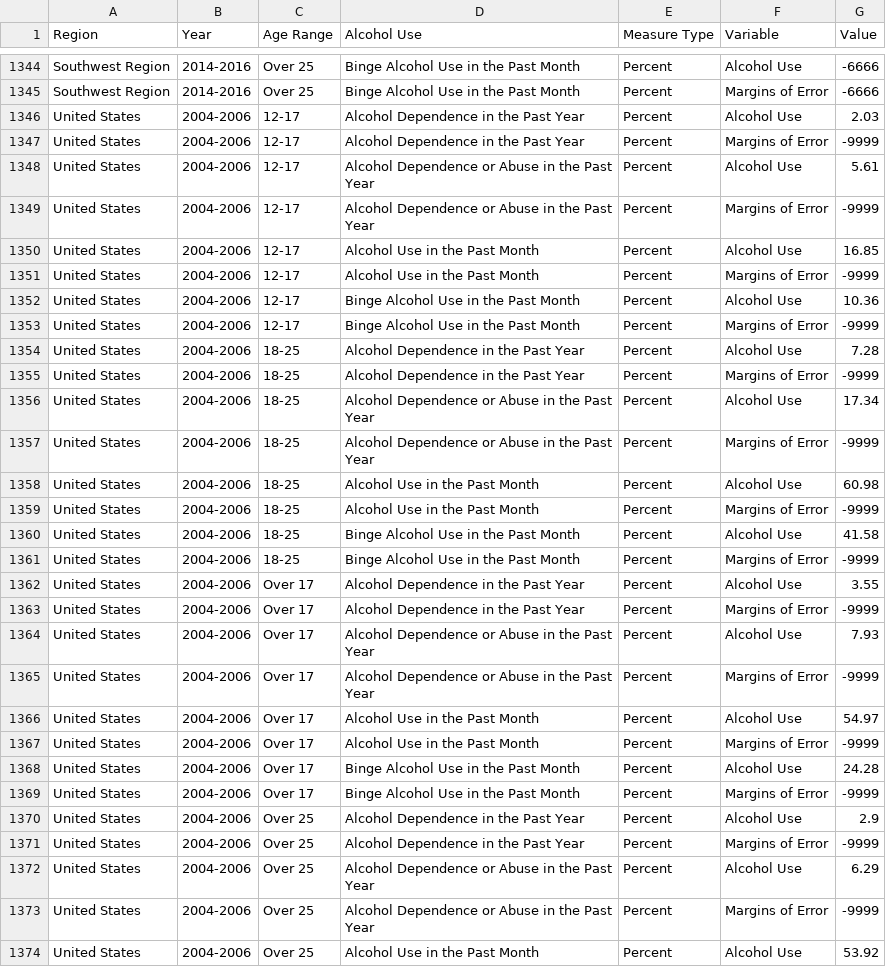
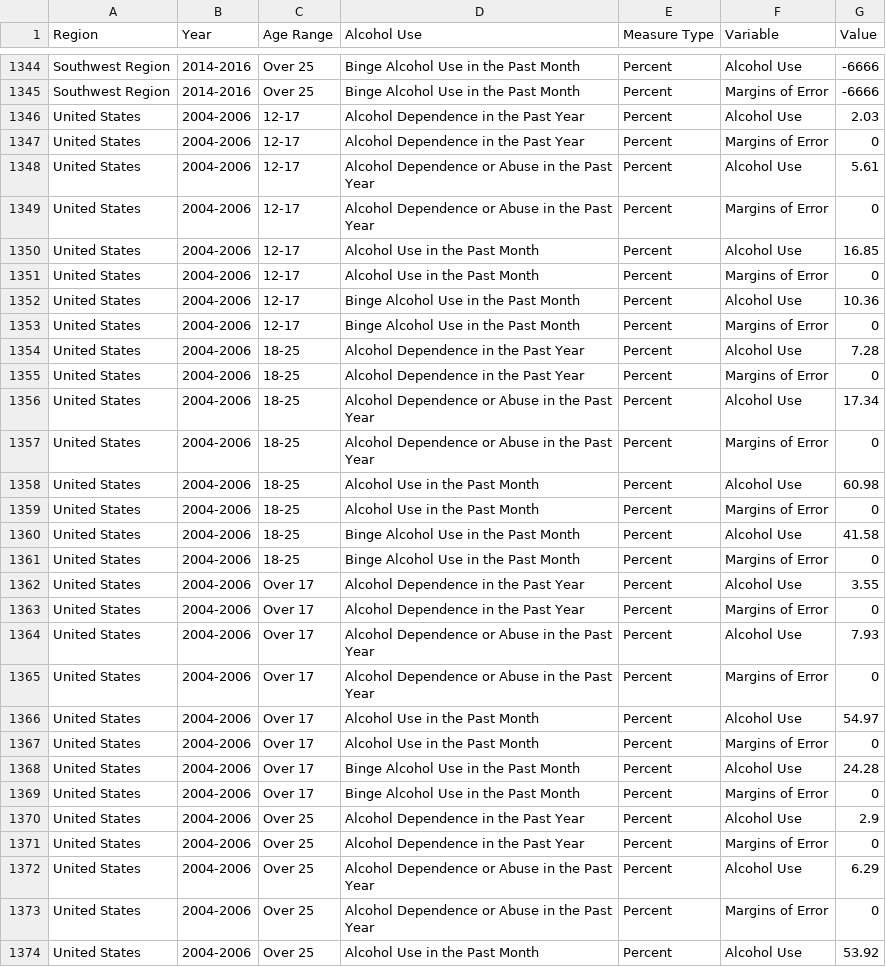
Before and after one commit to CT-Data-Collaborative/alcohol-use, a CSV file: data/alcohol-use-2016.csv, drawn as a sheet; only a part is shown, gaps mark what is left out; the diff covers the shown part only.

```diff
--- a/data/alcohol-use-2016.csv
+++ b/data/alcohol-use-2016.csv
@@ -1346,29 +1346,29 @@
 "United States","2004-2006","12-17","Alcohol Dependence in the Past Year","Percent","Alcohol Use",2.03
-"United States","2004-2006","12-17","Alcohol Dependence in the Past Year","Percent","Margins of Error",-9999
+"United States","2004-2006","12-17","Alcohol Dependence in the Past Year","Percent","Margins of Error",0
 "United States","2004-2006","12-17","Alcohol Dependence or Abuse in the Past Year","Percent","Alcohol Use",5.61
-"United States","2004-2006","12-17","Alcohol Dependence or Abuse in the Past Year","Percent","Margins of Error",-9999
+"United States","2004-2006","12-17","Alcohol Dependence or Abuse in the Past Year","Percent","Margins of Error",0
 "United States","2004-2006","12-17","Alcohol Use in the Past Month","Percent","Alcohol Use",16.85
-"United States","2004-2006","12-17","Alcohol Use in the Past Month","Percent","Margins of Error",-9999
+"United States","2004-2006","12-17","Alcohol Use in the Past Month","Percent","Margins of Error",0
 "United States","2004-2006","12-17","Binge Alcohol Use in the Past Month","Percent","Alcohol Use",10.36
-"United States","2004-2006","12-17","Binge Alcohol Use in the Past Month","Percent","Margins of Error",-9999
+"United States","2004-2006","12-17","Binge Alcohol Use in the Past Month","Percent","Margins of Error",0
 "United States","2004-2006","18-25","Alcohol Dependence in the Past Year","Percent","Alcohol Use",7.28
-"United States","2004-2006","18-25","Alcohol Dependence in the Past Year","Percent","Margins of Error",-9999
+"United States","2004-2006","18-25","Alcohol Dependence in the Past Year","Percent","Margins of Error",0
 "United States","2004-2006","18-25","Alcohol Dependence or Abuse in the Past Year","Percent","Alcohol Use",17.34
-"United States","2004-2006","18-25","Alcohol Dependence or Abuse in the Past Year","Percent","Margins of Error",-9999
+"United States","2004-2006","18-25","Alcohol Dependence or Abuse in the Past Year","Percent","Margins of Error",0
 "United States","2004-2006","18-25","Alcohol Use in the Past Month","Percent","Alcohol Use",60.98
-"United States","2004-2006","18-25","Alcohol Use in the Past Month","Percent","Margins of Error",-9999
+"United States","2004-2006","18-25","Alcohol Use in the Past Month","Percent","Margins of Error",0
 "United States","2004-2006","18-25","Binge Alcohol Use in the Past Month","Percent","Alcohol Use",41.58
-"United States","2004-2006","18-25","Binge Alcohol Use in the Past Month","Percent","Margins of Error",-9999
+"United States","2004-2006","18-25","Binge Alcohol Use in the Past Month","Percent","Margins of Error",0
 "United States","2004-2006","Over 17","Alcohol Dependence in the Past Year","Percent","Alcohol Use",3.55
-"United States","2004-2006","Over 17","Alcohol Dependence in the Past Year","Percent","Margins of Error",-9999
+"United States","2004-2006","Over 17","Alcohol Dependence in the Past Year","Percent","Margins of Error",0
 "United States","2004-2006","Over 17","Alcohol Dependence or Abuse in the Past Year","Percent","Alcohol Use",7.93
-"United States","2004-2006","Over 17","Alcohol Dependence or Abuse in the Past Year","Percent","Margins of Error",-9999
+"United States","2004-2006","Over 17","Alcohol Dependence or Abuse in the Past Year","Percent","Margins of Error",0
 "United States","2004-2006","Over 17","Alcohol Use in the Past Month","Percent","Alcohol Use",54.97
-"United States","2004-2006","Over 17","Alcohol Use in the Past Month","Percent","Margins of Error",-9999
+"United States","2004-2006","Over 17","Alcohol Use in the Past Month","Percent","Margins of Error",0
 "United States","2004-2006","Over 17","Binge Alcohol Use in the Past Month","Percent","Alcohol Use",24.28
-"United States","2004-2006","Over 17","Binge Alcohol Use in the Past Month","Percent","Margins of Error",-9999
+"United States","2004-2006","Over 17","Binge Alcohol Use in the Past Month","Percent","Margins of Error",0
 "United States","2004-2006","Over 25","Alcohol Dependence in the Past Year","Percent","Alcohol Use",2.9
-"United States","2004-2006","Over 25","Alcohol Dependence in the Past Year","Percent","Margins of Error",-9999
+"United States","2004-2006","Over 25","Alcohol Dependence in the Past Year","Percent","Margins of Error",0
 "United States","2004-2006","Over 25","Alcohol Dependence or Abuse in the Past Year","Percent","Alcohol Use",6.29
-"United States","2004-2006","Over 25","Alcohol Dependence or Abuse in the Past Year","Percent","Margins of Error",-9999
+"United States","2004-2006","Over 25","Alcohol Dependence or Abuse in the Past Year","Percent","Margins of Error",0
 "United States","2004-2006","Over 25","Alcohol Use in the Past Month","Percent","Alcohol Use",53.92
```
Also changed, not shown: 2 edited cells elsewhere in this file, 3 other files.
